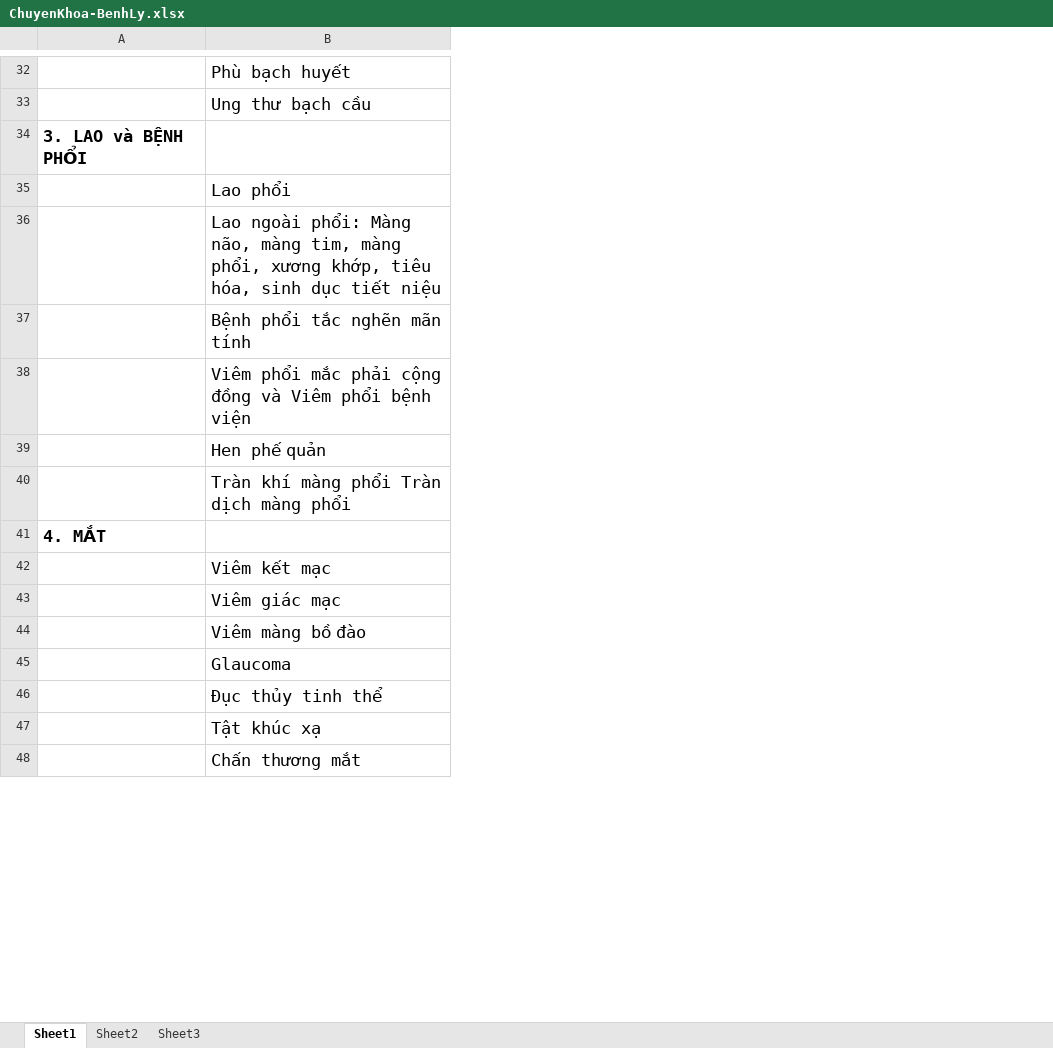
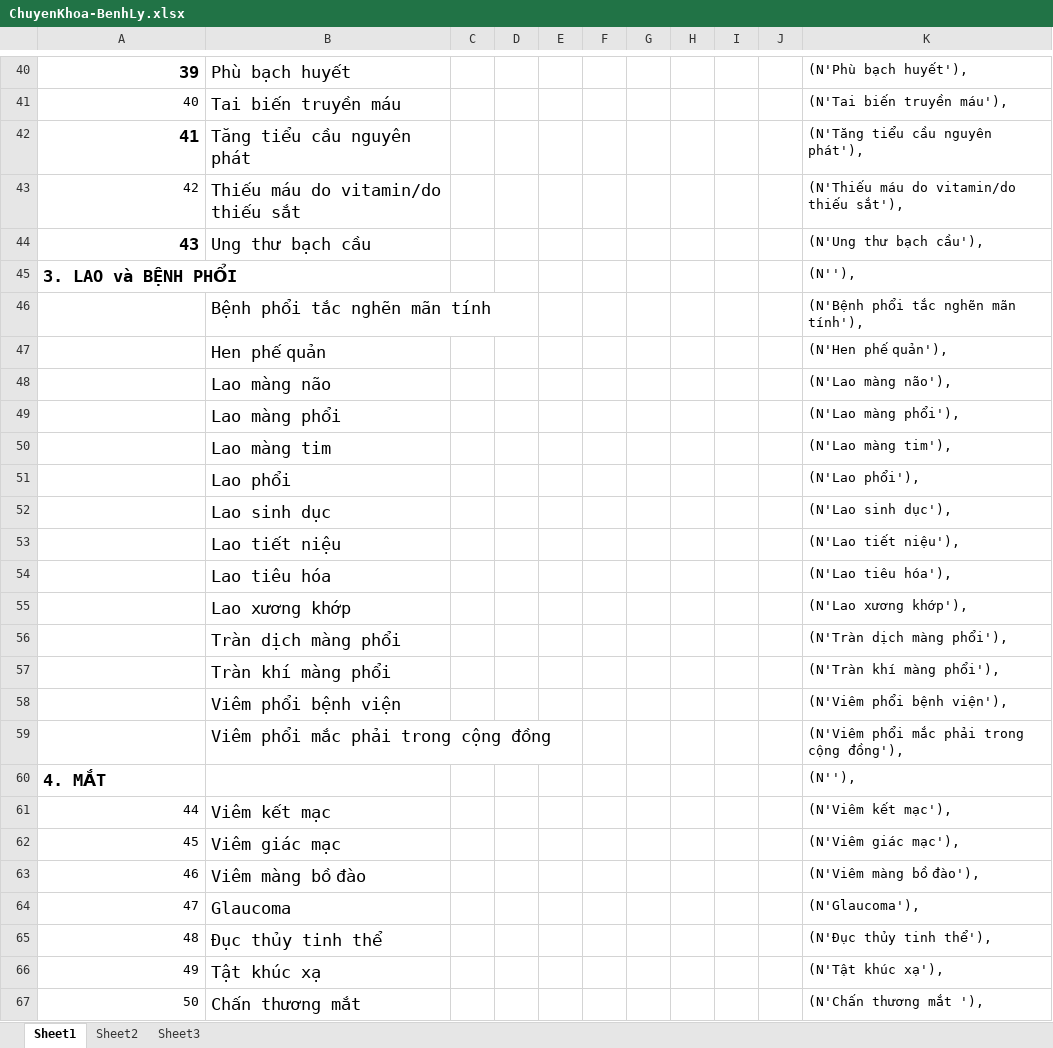
Before and after one commit to Princessgladys/hospital-finder, an Excel workbook: Support/ChuyenKhoa-BenhLy.xlsx, sheet Sheet1, drawn as a sheet; only a part is shown, gaps mark what is left out; values as stored, in another font and other column widths than the file's, no borders; addresses are those after the commit; the diff covers the shown part only; the diff names each change by its address in the sheet, - before the commit and + after, or states it on an @@ line.

```diff
--- a/Support/ChuyenKhoa-BenhLy.xlsx (sheet Sheet1)
+++ b/Support/ChuyenKhoa-BenhLy.xlsx (sheet Sheet1)
+column C, empty
+column D, empty
+column E, empty
+column F, empty
+column G, empty
+column H, empty
+column I, empty
+column J, empty
+column K, row 40: (N'Phù bạch huyết'),; rows 44-45: (N'Ung thư bạch cầu'), | (N''),; rows 51-56: (N'Lao phổi'), | (N'Lao sinh dục'), | (N'Lao tiết niệu'), | (N'Lao tiêu hóa'), | (N'Lao xương khớp'), | (N'Tràn dịch màng phổi'),; rows 60-67: (N''), | (N'Viêm kết mạc'), | (N'Viêm giác mạc'), | (N'Viêm màng bồ đào'), | (N'Glaucoma'), | (N'Đục thủy tinh thể'), | (N'Tật khúc xạ'), | (N'Chấn thương mắt '),
-A40: (empty)
+A40: 39
+row 41: 40 | Tai biến truyền máu |  |  |  |  |  |  |  |  | (N'Tai biến truyền máu'),
+row 42: 41 | Tăng tiểu cầu nguyên phát |  |  |  |  |  |  |  |  | (N'Tăng tiểu cầu nguyên phát'),
+row 43: 42 | Thiếu máu do vitamin/do thiếu sắt |  |  |  |  |  |  |  |  | (N'Thiếu máu do vitamin/do thiếu sắt'),
-A44: (empty)
+A44: 43
+row 46:  | Bệnh phổi tắc nghẽn mãn tính |  |  |  |  |  |  |  |  | (N'Bệnh phổi tắc nghẽn mãn tính'),
+row 47:  | Hen phế quản |  |  |  |  |  |  |  |  | (N'Hen phế quản'),
+row 48:  | Lao màng não |  |  |  |  |  |  |  |  | (N'Lao màng não'),
+row 49:  | Lao màng phổi |  |  |  |  |  |  |  |  | (N'Lao màng phổi'),
+row 50:  | Lao màng tim |  |  |  |  |  |  |  |  | (N'Lao màng tim'),
-B52: Lao ngoài phổi: Màng não, màng tim, màng phổi, xương khớp, tiêu hóa, sinh dục tiết niệu
+B52: Lao sinh dục
-B53: Bệnh phổi tắc nghẽn mãn tính
+B53: Lao tiết niệu
-B54: Viêm phổi mắc phải cộng đồng và Viêm phổi bệnh viện
+B54: Lao tiêu hóa
-B55: Hen phế quản
+B55: Lao xương khớp
-B56: Tràn khí màng phổi Tràn dịch màng phổi
+B56: Tràn dịch màng phổi
+row 57:  | Tràn khí màng phổi |  |  |  |  |  |  |  |  | (N'Tràn khí màng phổi'),
+row 58:  | Viêm phổi bệnh viện |  |  |  |  |  |  |  |  | (N'Viêm phổi bệnh viện'),
+row 59:  | Viêm phổi mắc phải trong cộng đồng |  |  |  |  |  |  |  |  | (N'Viêm phổi mắc phải trong cộng đồng'),
-A61: (empty)
+A61: 44
-A62: (empty)
+A62: 45
-A63: (empty)
+A63: 46
-A64: (empty)
+A64: 47
-A65: (empty)
+A65: 48
-A66: (empty)
+A66: 49
-A67: (empty)
+A67: 50
```
Also changed, not shown: 61 added rows, 52 removed rows, 1 moved row and 35 edited cells elsewhere in this sheet.
